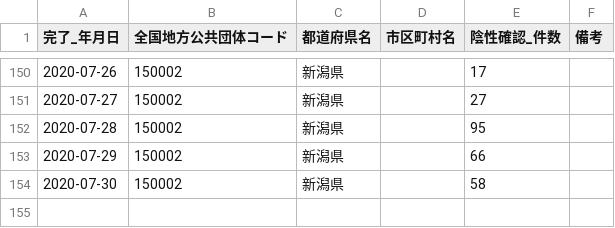
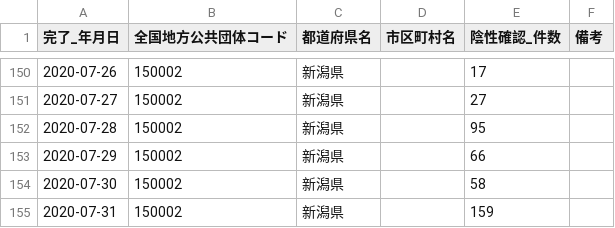
Before and after one commit to CodeForNiigata/covid19-data-niigata, a CSV file: dist/csv/150002_niigata_covid19_confirm_negative.csv, drawn as a sheet; only a part is shown, gaps mark what is left out; the diff names each change by its address in the sheet, - before the commit and + after, or states it on an @@ line.

```diff
--- a/dist/csv/150002_niigata_covid19_confirm_negative.csv
+++ b/dist/csv/150002_niigata_covid19_confirm_negative.csv
+row 155: 2020-07-31 | 150002 | 新潟県 |  | 159
```
Also changed, not shown: dist/csv/150002_niigata_covid19_test_count.csv, dist/csv/150002_niigata_covid19_test_people.csv, 4 other files.
